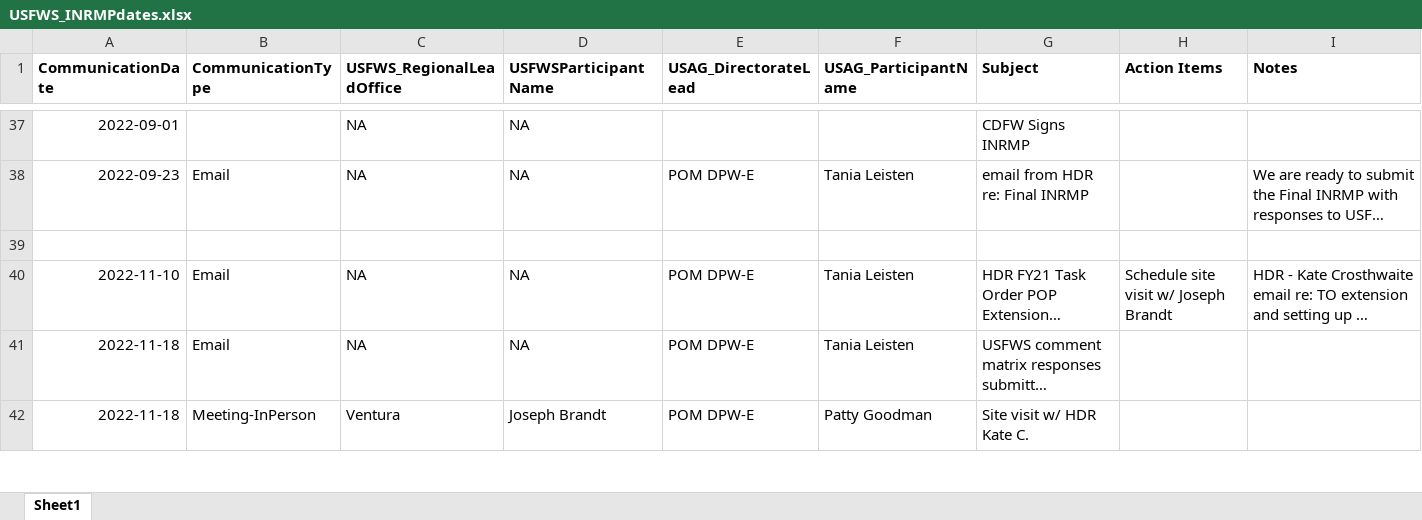
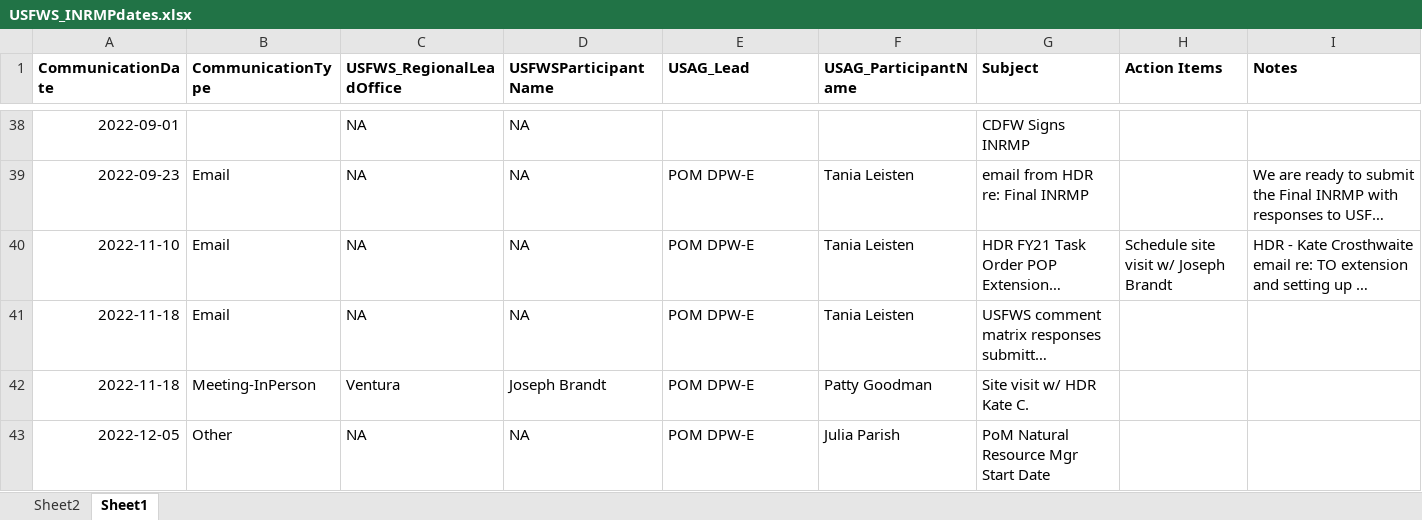
Before and after one commit to juliaparish/PoM-NR, an Excel workbook: data/USFWS_INRMPdates.xlsx, sheet Sheet1, drawn as a sheet; only a part is shown, gaps mark what is left out; long unchanged cells end in …; values as stored, in another font and other column widths than the file's, no borders; removed rows and columns are numbered as before the commit, all else as after; the diff covers the shown part only; the diff names each change by its address in the sheet, - before the commit and + after, or states it on an @@ line.

Commit message:
data update

```diff
--- a/data/USFWS_INRMPdates.xlsx (sheet Sheet1)
+++ b/data/USFWS_INRMPdates.xlsx (sheet Sheet1)
+sheet tab: Sheet2
-E1: USAG_DirectorateLead
+E1: USAG_Lead
-row 39: (empty)
+row 43: 2022-12-05 | Other | NA | NA | POM DPW-E | Julia Parish | PoM Natural Resource Mgr Start Date
```
Also changed, not shown: 1 added row, 10 removed rows, 2 edited cells and cell formats elsewhere in this sheet, 1 other file.
